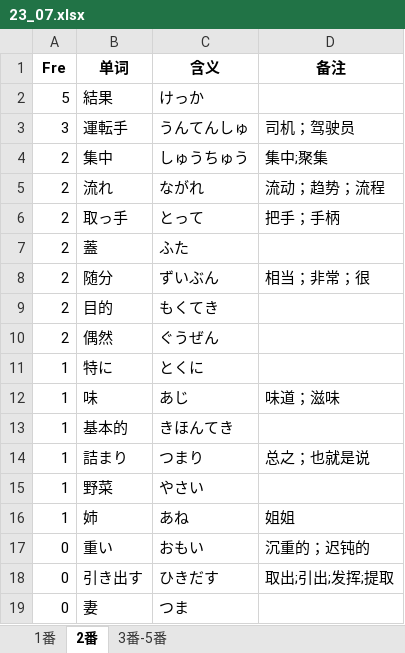
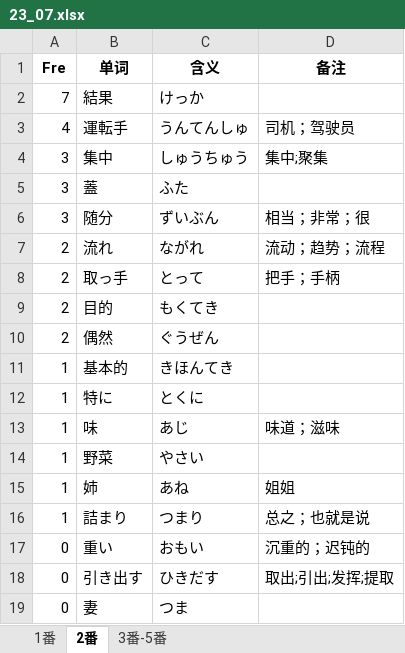
Before and after one commit to njxuxiao/2025_12, an Excel workbook: LISTEN/Script/23_07_n3/23_07.xlsx, sheet 2番, drawn as a sheet; only a part is shown; values as stored, in another font and other column widths than the file's, no borders; removed rows and columns are numbered as before the commit, all else as after; the diff names each change by its address in the sheet, - before the commit and + after, or states it on an @@ line.

```diff
--- a/LISTEN/Script/23_07_n3/23_07.xlsx (sheet 2番)
+++ b/LISTEN/Script/23_07_n3/23_07.xlsx (sheet 2番)
-A2 (Fre): 5
+A2 (Fre): 7
-A3 (Fre): 3
+A3 (Fre): 4
-A4 (Fre): 2
+A4 (Fre): 3
+row 5: 3 | 蓋 | ふた
+row 6: 3 | 随分 | ずいぶん | 相当；非常；很
-row 7: 2 | 蓋 | ふた
-row 8: 2 | 随分 | ずいぶん | 相当；非常；很
@@ row 13 moved to row 11: 1 @@
@@ row 14 moved to row 16: 1 @@
```
Also changed, not shown: sheet 3番-5番, sheet 1番.
